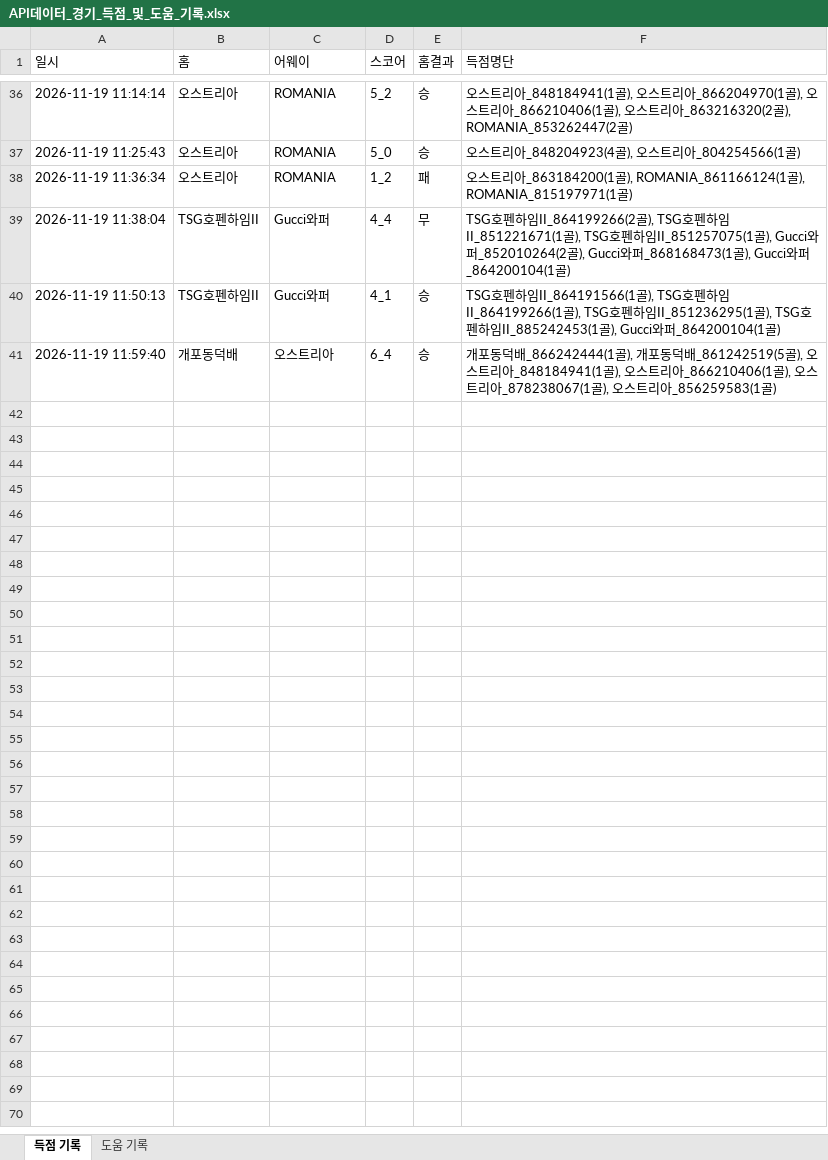
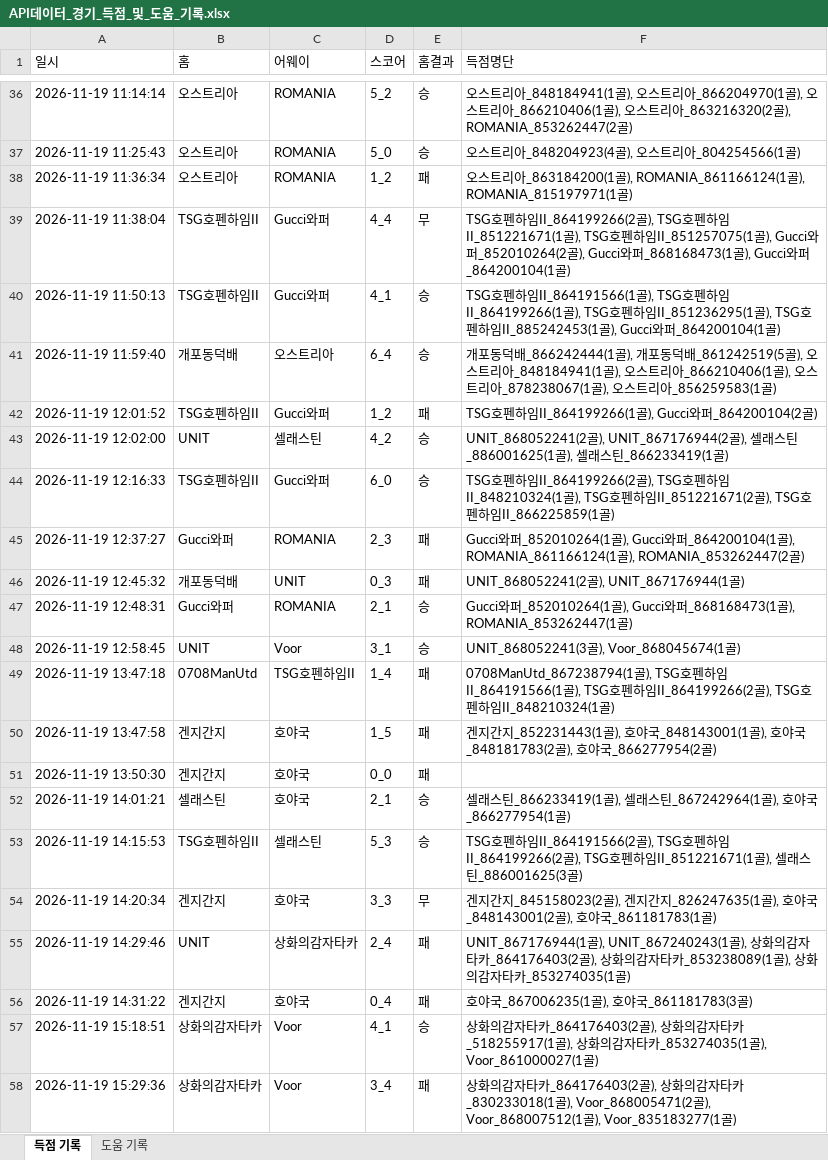
Before and after one commit to xldyxl/all-star-league, an Excel workbook: API데이터_경기_득점_및_도움_기록.xlsx, sheet 득점 기록, drawn as a sheet; only a part is shown, gaps mark what is left out; values as stored, in another font and other column widths than the file's, no borders; the diff names each change by its address in the sheet, - before the commit and + after, or states it on an @@ line.

```diff
--- a/API데이터_경기_득점_및_도움_기록.xlsx (sheet 득점 기록)
+++ b/API데이터_경기_득점_및_도움_기록.xlsx (sheet 득점 기록)
+row 42: 2026-11-19 12:01:52 | TSG호펜하임II | Gucci와퍼 | 1_2 | 패 | TSG호펜하임II_864199266(1골), Gucci와퍼_864200104(2골)
+row 43: 2026-11-19 12:02:00 | UNIT | 셀래스틴 | 4_2 | 승 | UNIT_868052241(2골), UNIT_867176944(2골), 셀래스틴_886001625(1골), 셀래스틴_866233419(1골)
+row 44: 2026-11-19 12:16:33 | TSG호펜하임II | Gucci와퍼 | 6_0 | 승 | TSG호펜하임II_864199266(2골), TSG호펜하임II_848210324(1골), TSG호펜하임II_851221671(2골), TSG호펜하임II_866225859(1골)
+row 45: 2026-11-19 12:37:27 | Gucci와퍼 | ROMANIA | 2_3 | 패 | Gucci와퍼_852010264(1골), Gucci와퍼_864200104(1골), ROMANIA_861166124(1골), ROMANIA_853262447(2골)
+row 46: 2026-11-19 12:45:32 | 개포동덕배 | UNIT | 0_3 | 패 | UNIT_868052241(2골), UNIT_867176944(1골)
+row 47: 2026-11-19 12:48:31 | Gucci와퍼 | ROMANIA | 2_1 | 승 | Gucci와퍼_852010264(1골), Gucci와퍼_868168473(1골), ROMANIA_853262447(1골)
+row 48: 2026-11-19 12:58:45 | UNIT | Voor | 3_1 | 승 | UNIT_868052241(3골), Voor_868045674(1골)
+row 49: 2026-11-19 13:47:18 | 0708ManUtd | TSG호펜하임II | 1_4 | 패 | 0708ManUtd_867238794(1골), TSG호펜하임II_864191566(1골), TSG호펜하임II_864199266(2골), TSG호펜하임II_848210324(1골)
+row 50: 2026-11-19 13:47:58 | 겐지간지 | 호야국 | 1_5 | 패 | 겐지간지_852231443(1골), 호야국_848143001(1골), 호야국_848181783(2골), 호야국_866277954(2골)
+row 51: 2026-11-19 13:50:30 | 겐지간지 | 호야국 | 0_0 | 패
+row 52: 2026-11-19 14:01:21 | 셀래스틴 | 호야국 | 2_1 | 승 | 셀래스틴_866233419(1골), 셀래스틴_867242964(1골), 호야국_866277954(1골)
+row 53: 2026-11-19 14:15:53 | TSG호펜하임II | 셀래스틴 | 5_3 | 승 | TSG호펜하임II_864191566(2골), TSG호펜하임II_864199266(2골), TSG호펜하임II_851221671(1골), 셀래스틴_886001625(3골)
+row 54: 2026-11-19 14:20:34 | 겐지간지 | 호야국 | 3_3 | 무 | 겐지간지_845158023(2골), 겐지간지_826247635(1골), 호야국_848143001(2골), 호야국_861181783(1골)
+row 55: 2026-11-19 14:29:46 | UNIT | 상화의감자타카 | 2_4 | 패 | UNIT_867176944(1골), UNIT_867240243(1골), 상화의감자타카_864176403(2골), 상화의감자타카_853238089(1골), 상화의감자타카_853274035(1골)
+row 56: 2026-11-19 14:31:22 | 겐지간지 | 호야국 | 0_4 | 패 | 호야국_867006235(1골), 호야국_861181783(3골)
+row 57: 2026-11-19 15:18:51 | 상화의감자타카 | Voor | 4_1 | 승 | 상화의감자타카_864176403(2골), 상화의감자타카_518255917(1골), 상화의감자타카_853274035(1골), Voor_861000027(1골)
+row 58: 2026-11-19 15:29:36 | 상화의감자타카 | Voor | 3_4 | 패 | 상화의감자타카_864176403(2골), 상화의감자타카_830233018(1골), Voor_868005471(2골), Voor_868007512(1골), Voor_835183277(1골)
```
Also changed, not shown: sheet 도움 기록, Ranking_Data.xlsx, 10 other files.
